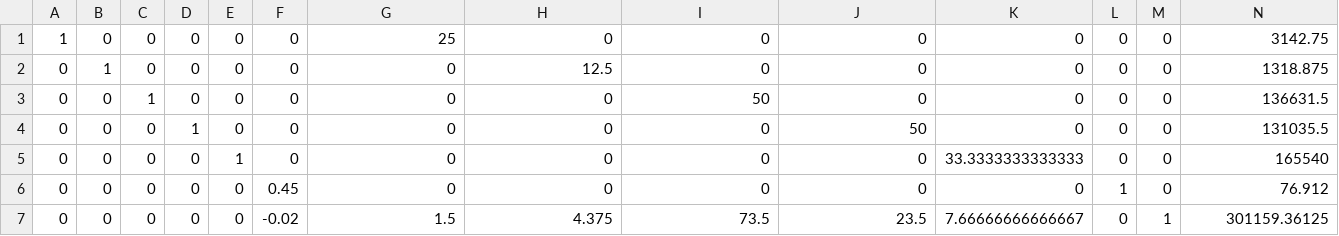
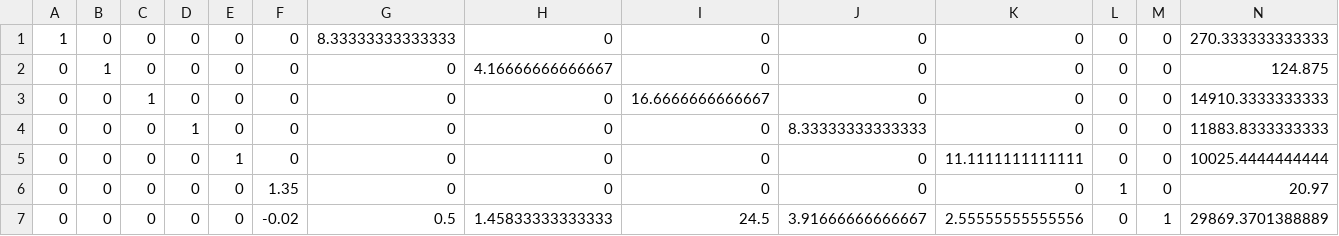
Before and after one commit to gelloguiam/Ultimate-Optimizer, a CSV file: iterations/iteration_5.csv, drawn as a sheet.

```diff
--- a/iterations/iteration_5.csv
+++ b/iterations/iteration_5.csv
@@ -1,7 +1,7 @@
-1,0,0,0,0,0,25,0,0,0,0,0,0,3142.75
-0,1,0,0,0,0,0,12.5,0,0,0,0,0,1318.875
-0,0,1,0,0,0,0,0,50,0,0,0,0,136631.5
-0,0,0,1,0,0,0,0,0,50,0,0,0,131035.5
-0,0,0,0,1,0,0,0,0,0,33.3333333333333,0,0,165540
-0,0,0,0,0,0.45,0,0,0,0,0,1,0,76.912
-0,0,0,0,0,-0.02,1.5,4.375,73.5,23.5,7.66666666666667,0,1,301159.36125
+1,0,0,0,0,0,8.33333333333333,0,0,0,0,0,0,270.333333333333
+0,1,0,0,0,0,0,4.16666666666667,0,0,0,0,0,124.875
+0,0,1,0,0,0,0,0,16.6666666666667,0,0,0,0,14910.3333333333
+0,0,0,1,0,0,0,0,0,8.33333333333333,0,0,0,11883.8333333333
+0,0,0,0,1,0,0,0,0,0,11.1111111111111,0,0,10025.4444444444
+0,0,0,0,0,1.35,0,0,0,0,0,1,0,20.97
+0,0,0,0,0,-0.02,0.5,1.45833333333333,24.5,3.91666666666667,2.55555555555556,0,1,29869.3701388889
```
Also changed, not shown: data.csv, iterations/iteration_1.csv, 11 other files.
